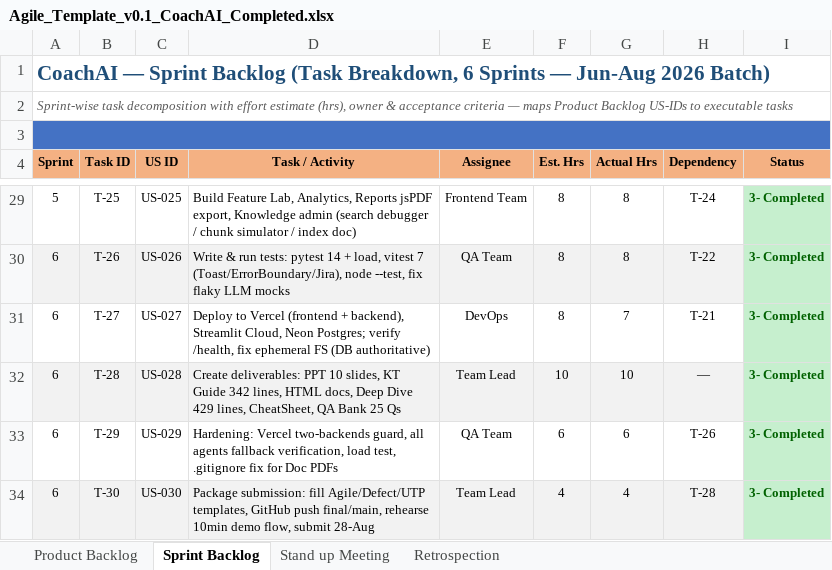
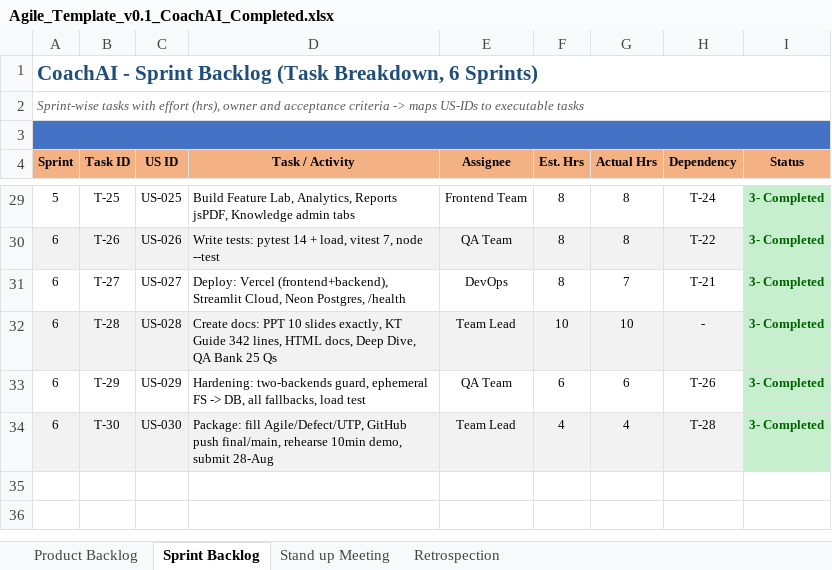
Before and after one commit to MasterJi27/customer-support-coach, an Excel workbook: Doc/Agile_Template_v0.1_CoachAI_Completed.xlsx, sheet Sprint Backlog, drawn as a sheet; only a part is shown, gaps mark what is left out; values as stored, in another font and other column widths than the file's, no borders; the diff covers the shown part only; the diff names each change by its address in the sheet, - before the commit and + after, or states it on an @@ line.

Commit message:
Fix templates to exact column spec + add PDFs for easy opening
- Regenerate 3 templates with exact headers matching screenshots (Agile 8 cols, Defect 11 cols, UTP 6 cols) - ensures teacher requirement 100%
- Add exact-name files: Agile_Template_v0.1.xlsx, Defect_Tracker_Template_v0.1.xlsx, Unit_Test_Plan_v0.1.xlsx (plus _CoachAI_Completed aliases)
- Remove invalid .xlsm copy (was .xlsx data with .xlsm extension causing 'format and extension mismatch' error)
- Export PDFs (376KB, 294KB, 324KB) for users without Excel - opens anywhere
- Verified all xlsx open cleanly via Excel 16.0 COM (UsedRange rows 36/22/36)
- ASCII-safe content (no unicode arrows/Rs issues), Calibri, peach/blue headers, freeze panes, filters, print fit

```diff
--- a/Doc/Agile_Template_v0.1_CoachAI_Completed.xlsx (sheet Sprint Backlog)
+++ b/Doc/Agile_Template_v0.1_CoachAI_Completed.xlsx (sheet Sprint Backlog)
-A1 (Sprint): CoachAI — Sprint Backlog (Task Breakdown, 6 Sprints — Jun-Aug 2026 Batch)
+A1 (Sprint): CoachAI - Sprint Backlog (Task Breakdown, 6 Sprints)
-A2 (Sprint): Sprint-wise task decomposition with effort estimate (hrs), owner & acceptance criteria — maps Product Backlog US-IDs to…
+A2 (Sprint): Sprint-wise tasks with effort (hrs), owner and acceptance criteria -> maps US-IDs to…
-D29 (Task / Activity): …Analytics, Reports jsPDF export, Knowledge admin (search debugger / chunk simulator / index doc)
+D29 (Task / Activity): …Analytics, Reports jsPDF, Knowledge admin tabs
-D30 (Task / Activity): Write & run tests: pytest 14 + load, vitest 7 (Toast/ErrorBoundary/Jira), node --test, fix flaky LLM mocks
+D30 (Task / Activity): Write tests: pytest 14 + load, vitest 7, node --test
-D31 (Task / Activity): Deploy to Vercel (frontend + backend), Streamlit Cloud, Neon Postgres; verify /health, fix ephemeral FS (DB authoritative)
+D31 (Task / Activity): Deploy: Vercel (frontend+backend), Streamlit Cloud, Neon Postgres, /health
-D32 (Task / Activity): Create deliverables: PPT 10 slides, KT Guide 342 lines, HTML docs, Deep Dive 429 lines, CheatSheet, QA Bank…
+D32 (Task / Activity): Create docs: PPT 10 slides exactly, KT Guide 342 lines, HTML docs, Deep Dive, QA Bank…
-H32 (Dependency): —
+H32 (Dependency): -
-D33 (Task / Activity): Hardening: Vercel two-backends guard, all agents fallback verification, load test, .gitignore fix for Doc PDFs
+D33 (Task / Activity): Hardening: two-backends guard, ephemeral FS -> DB, all fallbacks, load test
-D34 (Task / Activity): Package submission: fill Agile/Defect/UTP templates, GitHub push final/main, rehearse 10min demo flow, submit 28-Aug
+D34 (Task / Activity): Package: fill Agile/Defect/UTP, GitHub push final/main, rehearse 10min demo, submit 28-Aug
```
Also changed, not shown: 25 edited cells elsewhere in this sheet, sheet Stand up Meeting, sheet Retrospection, sheet Product Backlog, Doc/Defect_Tracker_Template_v0.1_CoachAI_Completed.xlsx, Doc/Unit_Test_Plan_v0.1_CoachAI_Completed.xlsx, 7 other files.
